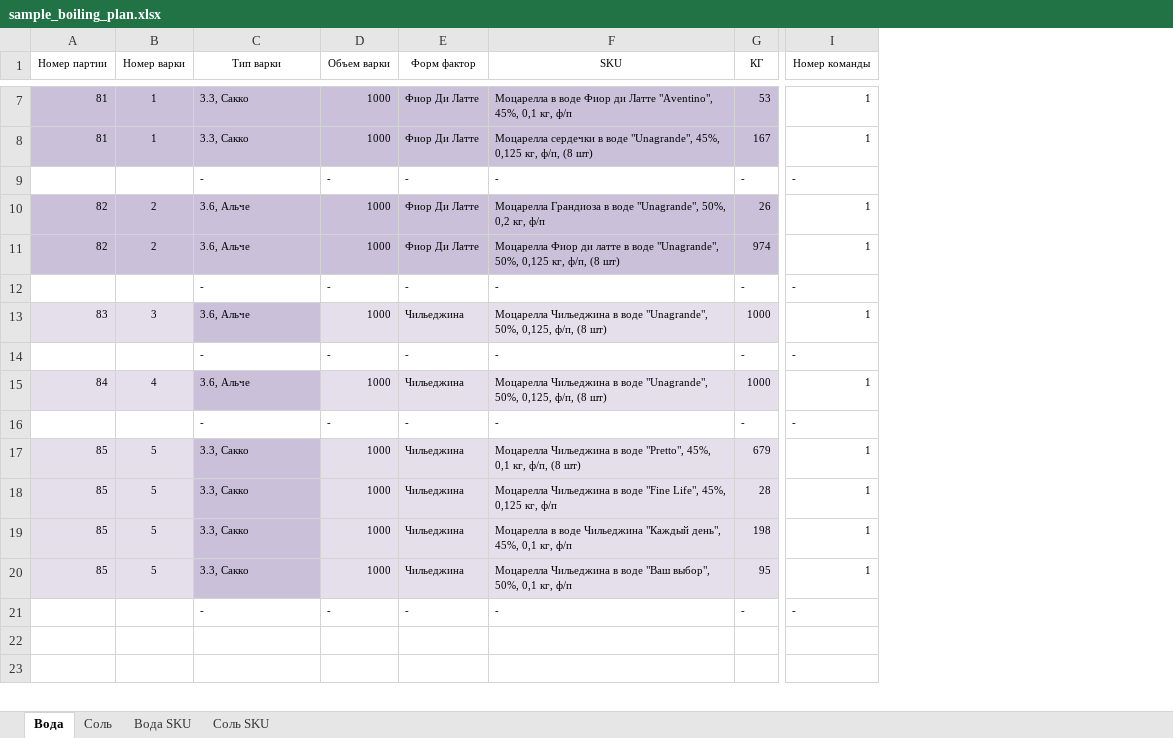
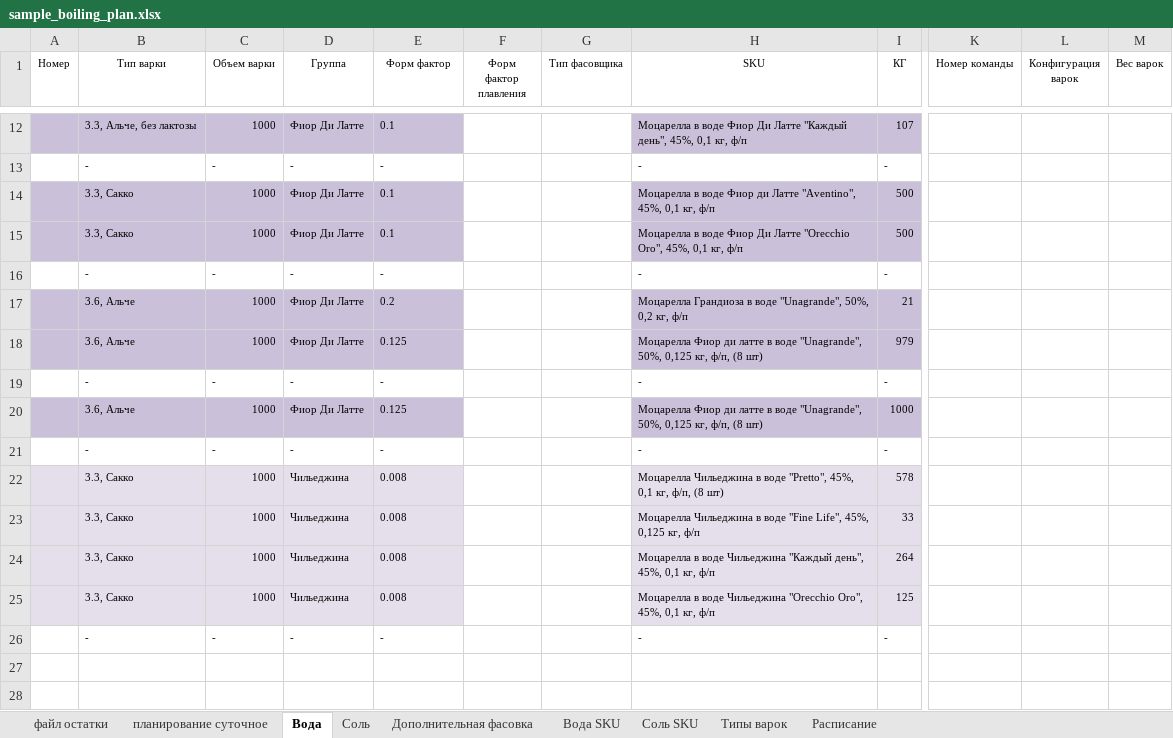
Before and after one commit to nkrokhmal/umalat, an Excel workbook: app/schedule_maker/data/sample_boiling_plan.xlsx, sheet Вода, drawn as a sheet; only a part is shown, gaps mark what is left out; values as stored, in another font and other column widths than the file's, no borders; conditional formats not drawn; removed rows and columns are numbered as before the commit, all else as after; rows hold the shown columns only; the diff covers the shown part only; the diff names each change by its address in the sheet, - before the commit and + after, or states it on an @@ line.

```diff
--- a/app/schedule_maker/data/sample_boiling_plan.xlsx (sheet Вода)
+++ b/app/schedule_maker/data/sample_boiling_plan.xlsx (sheet Вода)
+sheet tab: файл остатки
+sheet tab: планирование суточное
+sheet tab: Дополнительная фасовка
+sheet tab: Типы варок
+sheet tab: Расписание
-column A (Номер партии), rows 7-13: 81 | 81 |  | 82 | 82 |  | 83; rows 17-20: all 85
-column B (Номер варки), rows 7-13: 1 | 1 |  | 2 | 2 |  | 3; rows 17-20: all 5
+column A (Номер), empty
+column D (Группа), rows 14-26: Фиор Ди Латте | Фиор Ди Латте | - | Фиор Ди Латте | Фиор Ди Латте | - | Фиор Ди Латте | - | Чильеджина | Чильеджина | Чильеджина | Чильеджина | -
+column F (Форм фактор плавления), empty
+column G (Тип фасовщика), empty
@@ column L (Конфигурация варок) unhidden, empty @@
@@ column M (Вес варок) unhidden, empty @@
+row 12:  | 3.3, Альче, без лактозы | 1000 | Фиор Ди Латте | 0.1 |  |  | Моцарелла в воде Фиор Ди Латте "Каждый день", 45%, 0,1 кг, ф/п | 107
+row 13:  | - | - | - | - |  |  | - | -
-E14:E15 (Форм фактор): Фиор Ди Латте
+E14:E15 (Форм фактор): 0.1
-I14 (КГ): 53
+I14 (КГ): 500
-K14:K15 (Номер команды): 1
+K14:K15 (Номер команды): (empty)
-H15 (SKU): Моцарелла сердечки в воде "Unagrande", 45%, 0,125 кг, ф/п, (8 шт)
+H15 (SKU): Моцарелла в воде Фиор Ди Латте "Orecchio Oro", 45%, 0,1 кг, ф/п
-I15 (КГ): 167
+I15 (КГ): 500
-K16 (Номер команды): -
+K16 (Номер команды): (empty)
-E17 (Форм фактор): Фиор Ди Латте
+E17 (Форм фактор): 0.2
-I17 (КГ): 26
+I17 (КГ): 21
-K17:K18 (Номер команды): 1
+K17:K18 (Номер команды): (empty)
-E18 (Форм фактор): Фиор Ди Латте
+E18 (Форм фактор): 0.125
-I18 (КГ): 974
+I18 (КГ): 979
-K19 (Номер команды): -
+K19 (Номер команды): (empty)
-C20 fill: #E5DFEC
+C20 fill: #CBC0D9
-E20 (Форм фактор): Чильеджина
+E20 (Форм фактор): 0.125
-E20 fill: #E5DFEC
+E20 fill: #CBC0D9
-H20 (SKU): Моцарелла Чильеджина в воде "Unagrande", 50%, 0,125, ф/п, (8…
+H20 (SKU): Моцарелла Фиор ди латте в воде "Unagrande", 50%, 0,125 кг, ф/п, (8…
-H20:I20 fill: #E5DFEC
+H20:I20 fill: #CBC0D9
-K20 (Номер команды): 1
+K20 (Номер команды): (empty)
-K21 (Номер команды): -
+K21 (Номер команды): (empty)
-row 15: 84 | 4 | 3.6, Альче | 1000 | Чильеджина | Моцарелла Чильеджина в воде "Unagrande", 50%, 0,125, ф/п, (8 шт) | 1000 | 1
-row 16:  |  | - | - | - | - | - | -
-B22:B25 fill: #CBC0D9
+B22:B25 fill: #E5DFEC
-E22:E25 (Форм фактор): Чильеджина
+E22:E25 (Форм фактор): 0.008
-I22 (КГ): 679
+I22 (КГ): 578
-K22:K25 (Номер команды): 1
+K22:K25 (Номер команды): (empty)
-I23 (КГ): 28
+I23 (КГ): 33
-I24 (КГ): 198
+I24 (КГ): 264
-H25 (SKU): Моцарелла Чильеджина в воде "Ваш выбор", 50%, 0,1 кг,…
+H25 (SKU): Моцарелла в воде Чильеджина "Orecchio Oro", 45%, 0,1 кг,…
-I25 (КГ): 95
+I25 (КГ): 125
-K26 (Номер команды): -
+K26 (Номер команды): (empty)
```
Also changed, not shown: 11 added rows and 5 removed rows elsewhere in this sheet, sheet Соль, sheet Соль SKU, sheet Вода SKU, formulas that keep their value, hidden cells, 2 other files.
